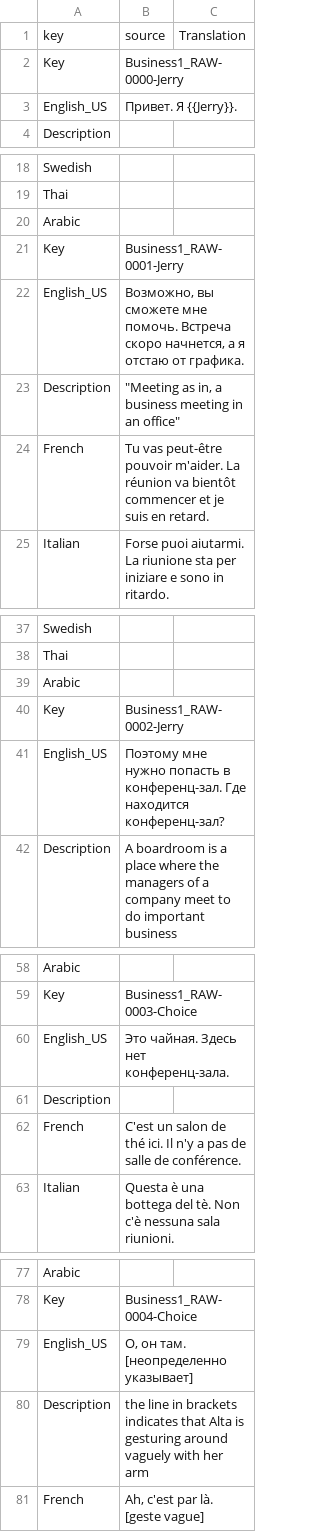
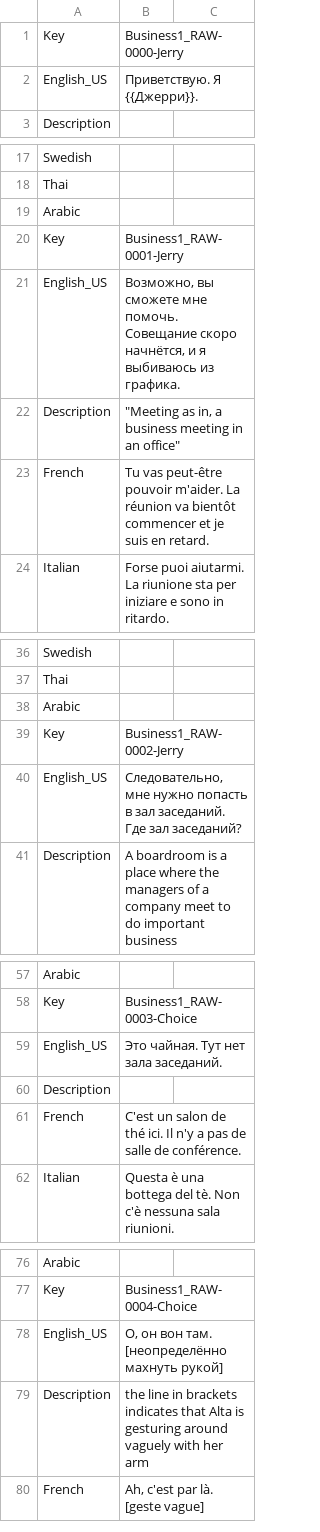
Before and after one commit to Dontaz/Wanderstop-RU, a CSV file: ru_files/TheClearing/Content/Data/Dialogue/Localization/DT_Business1.uasset.csv, drawn as a sheet; only a part is shown, gaps mark what is left out; the diff covers the shown part only.

Commit message:
Update DT_Business1.uasset.csv

```diff
--- a/ru_files/TheClearing/Content/Data/Dialogue/Localization/DT_Business1.uasset.csv
+++ b/ru_files/TheClearing/Content/Data/Dialogue/Localization/DT_Business1.uasset.csv
@@ -1,4 +1,3 @@
-key,source,Translation
 Key,Business1_RAW-0000-Jerry,
-English_US,Привет. Я {{Jerry}}.,
+English_US,Приветствую. Я {{Джерри}}.,
 Description,,
@@ -21,3 +20,3 @@ Arabic,,
 Key,Business1_RAW-0001-Jerry,
-English_US,"Возможно, вы сможете мне помочь. Встреча скоро начнется, а я отстаю от графика.",
+English_US,"Возможно, вы сможете мне помочь. Совещание скоро начнётся, и я выбиваюсь из графика.",
 Description,"""Meeting as in, a business meeting in an office""",
@@ -40,3 +39,3 @@ Arabic,,
 Key,Business1_RAW-0002-Jerry,
-English_US,Поэтому мне нужно попасть в конференц-зал. Где находится конференц-зал?,
+English_US,"Следовательно, мне нужно попасть в зал заседаний. Где зал заседаний?",
 Description,A boardroom is a place where the managers of a company meet to do important business,
@@ -59,3 +58,3 @@ Arabic,,
 Key,Business1_RAW-0003-Choice,
-English_US,Это чайная. Здесь нет конференц-зала.,
+English_US,Это чайная. Тут нет зала заседаний.,
 Description,,
@@ -78,3 +77,3 @@ Arabic,,
 Key,Business1_RAW-0004-Choice,
-English_US,"О, он там. [неопределенно указывает]",
+English_US,"О, он вон там. [неопределённо махнуть рукой]",
 Description,the line in brackets indicates that Alta is gesturing around vaguely with her arm,
```
Also changed, not shown: 39 edited cells elsewhere in this file.
